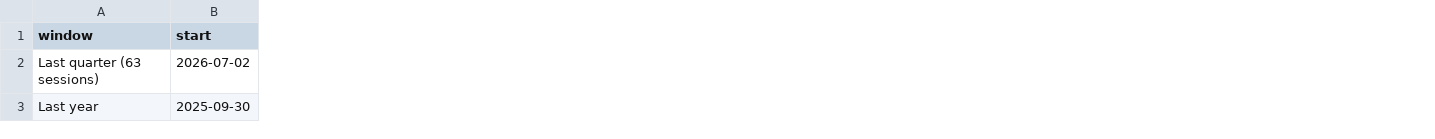
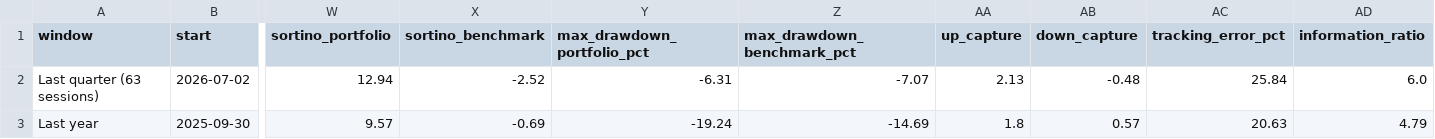
Before and after one commit to shambo1597-afk/capex-infra-portfolio, a CSV file: output/performance_summary.csv, drawn as a sheet; only a part is shown, gaps mark what is left out; the diff names each change by its address in the sheet, - before the commit and + after, or states it on an @@ line.

```diff
--- a/output/performance_summary.csv
+++ b/output/performance_summary.csv
+column W (sortino_portfolio), rows 2-3: 12.94 | 9.57
+column X (sortino_benchmark), rows 2-3: -2.52 | -0.69
+column Y (max_drawdown_portfolio_pct), rows 2-3: -6.31 | -19.24
+column Z (max_drawdown_benchmark_pct), rows 2-3: -7.07 | -14.69
+column AA (up_capture), rows 2-3: 2.13 | 1.8
+column AB (down_capture), rows 2-3: -0.48 | 0.57
+column AC (tracking_error_pct), rows 2-3: 25.84 | 20.63
+column AD (information_ratio), rows 2-3: 6.0 | 4.79
```
Also changed, not shown: output/risk_reward.csv, 5 other files.
